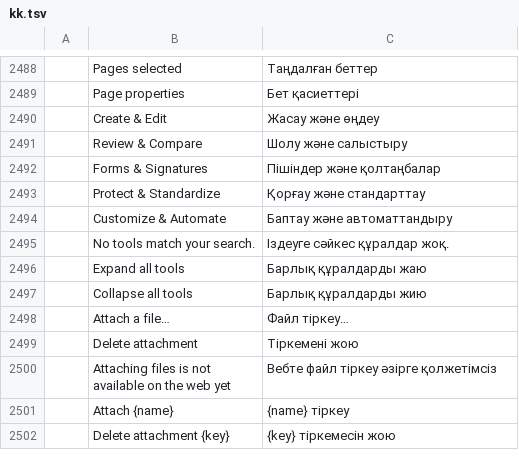
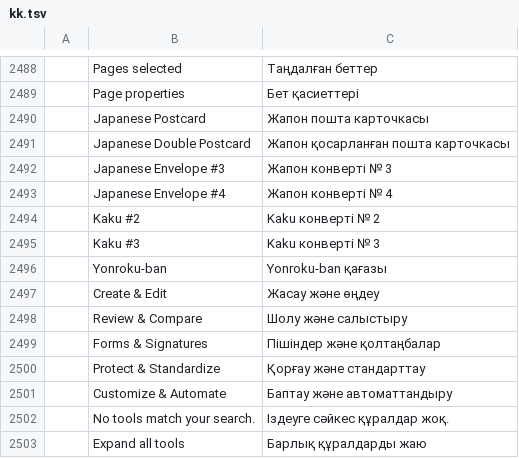
Before and after one commit to midasdf/printcraft, a TSV file: crates/ui-egui/src/i18n/kk.tsv, drawn as a sheet; only a part is shown, gaps mark what is left out; the shorter side is filled out with more unchanged rows; the diff names each change by its address in the sheet, - before the commit and + after, or states it on an @@ line.

```diff
--- a/crates/ui-egui/src/i18n/kk.tsv
+++ b/crates/ui-egui/src/i18n/kk.tsv
+row 2490:  | Japanese Postcard | Жапон пошта карточкасы
+row 2491:  | Japanese Double Postcard | Жапон қосарланған пошта карточкасы
+row 2492:  | Japanese Envelope #3 | Жапон конверті № 3
+row 2493:  | Japanese Envelope #4 | Жапон конверті № 4
+row 2494:  | Kaku #2 | Kaku конверті № 2
+row 2495:  | Kaku #3 | Kaku конверті № 3
+row 2496:  | Yonroku-ban | Yonroku-ban қағазы
```
Also changed, not shown: crates/ui-egui/src/i18n/ckb.tsv, crates/ui-egui/src/i18n/hi.tsv, 24 other files.
